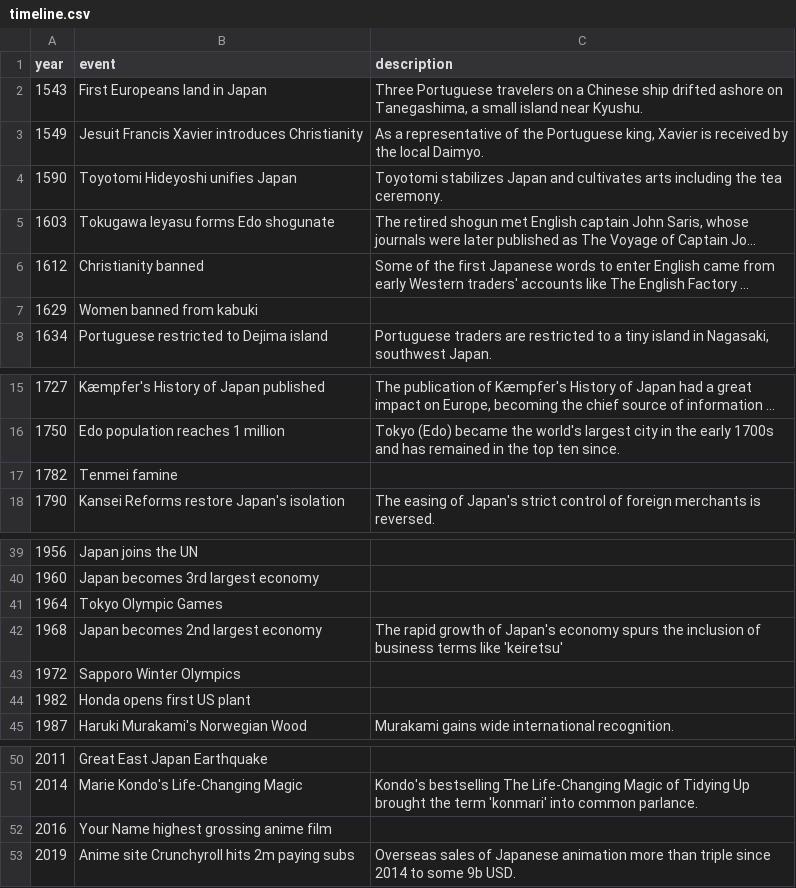
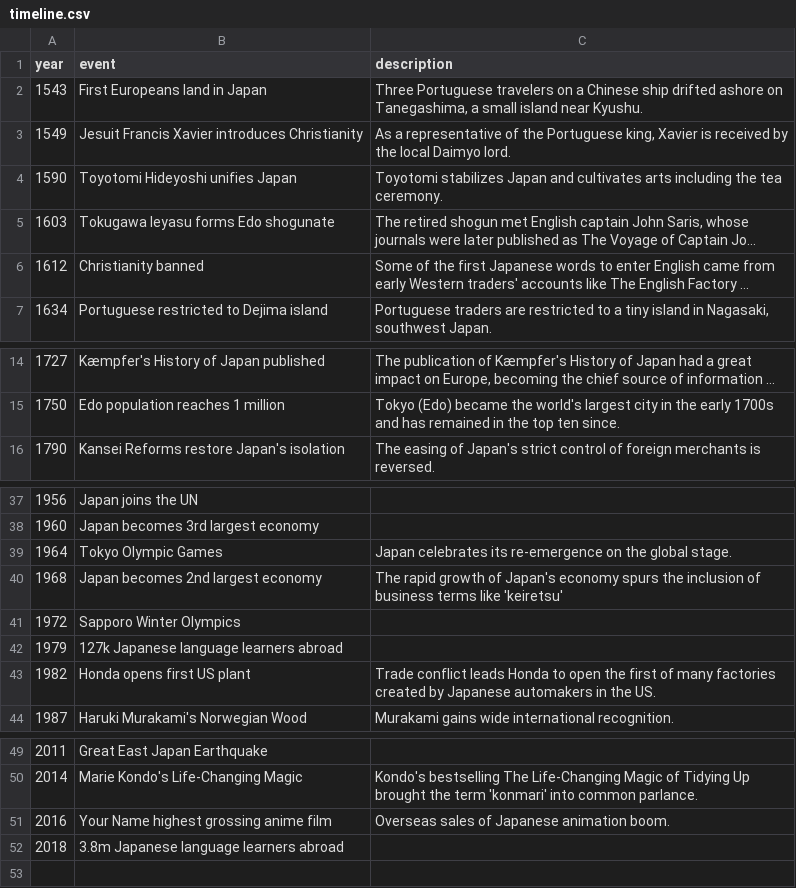
Before and after one commit to dangrunebaum/thesis, a CSV file: turning-japanese/data/timeline.csv, drawn as a sheet; only a part is shown, gaps mark what is left out; long unchanged cells end in …; removed rows and columns are numbered as before the commit, all else as after; the diff names each change by its address in the sheet, - before the commit and + after, or states it on an @@ line.

```diff
--- a/turning-japanese/data/timeline.csv
+++ b/turning-japanese/data/timeline.csv
-C3 (description): …the local Daimyo.
+C3 (description): …the local Daimyo lord.
-row 7: 1629 | Women banned from kabuki
-row 17: 1782 | Tenmei famine
-C39 (description): (empty)
+C39 (description): Japan celebrates its re-emergence on the global stage.
+row 42: 1979 | 127k Japanese language learners abroad
-C43 (description): (empty)
+C43 (description): Trade conflict leads Honda to open the first of many factories created by Japanese automakers in the US.
-C51 (description): (empty)
+C51 (description): Overseas sales of Japanese animation boom.
-row 53: 2019 | Anime site Crunchyroll hits 2m paying subs | Overseas sales of Japanese animation more than triple since 2014 to some 9b USD.
+row 52: 2018 | 3.8m Japanese language learners abroad
```
Also changed, not shown: turning-japanese/data/100-frequent-words.csv, 4 other files.
